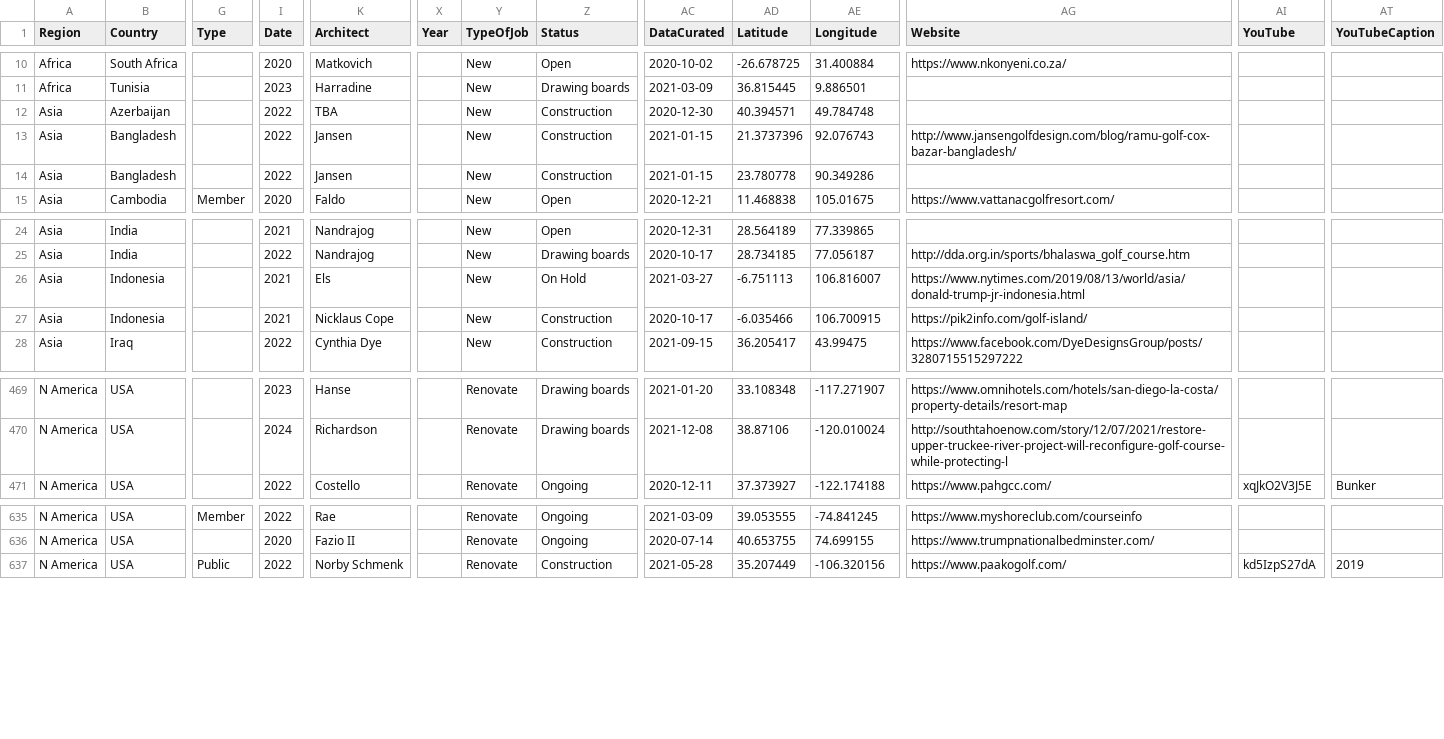
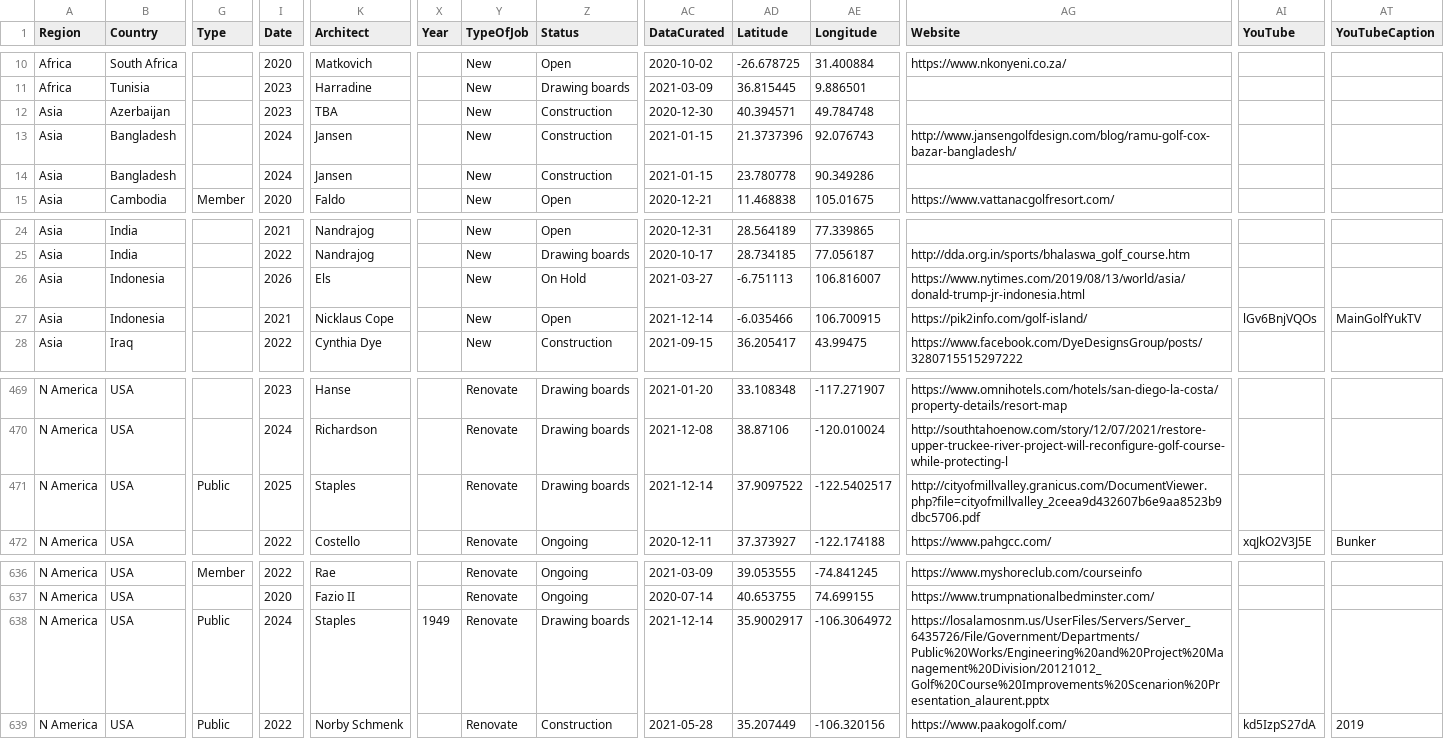
Before and after one commit to stennety/mywebsite, a CSV file: _data/allGolf.csv, drawn as a sheet; only a part is shown, gaps mark what is left out; rows hold the shown columns only; the diff names each change by its address in the sheet, - before the commit and + after, or states it on an @@ line.

Commit message:
Update allGolf.csv

```diff
--- a/_data/allGolf.csv
+++ b/_data/allGolf.csv
-I12 (Date): 2022
+I12 (Date): 2023
-I13:I14 (Date): 2022
+I13:I14 (Date): 2024
-I26 (Date): 2021
+I26 (Date): 2026
-Z27 (Status): Construction
+Z27 (Status): Open
-AC27 (DataCurated): 2020-10-17
+AC27 (DataCurated): 2021-12-14
-AI27 (YouTube): (empty)
+AI27 (YouTube): lGv6BnjVQOs
-AT27 (YouTubeCaption): (empty)
+AT27 (YouTubeCaption): MainGolfYukTV
+row 471: N America | USA | Public | 2025 | Staples |  | Renovate | Drawing boards | 2021-12-14 | 37.9097522 | -122.5402517 | http://cityofmillvalley.granicus.com/DocumentViewer.php?file=cityofmillvalley_2ceea9d432607b6e9aa8523b9dbc5706.pdf
+row 638: N America | USA | Public | 2024 | Staples | 1949 | Renovate | Drawing boards | 2021-12-14 | 35.9002917 | -106.3064972 | https://losalamosnm.us/UserFiles/Servers/Server_6435726/File/Government/Departments/Public%20Works/Engineering%20and%20Project%20Management%20Division/20121012_Golf%20Course%20Improvements%20Scenarion%20Presentation_alaurent.pptx
```
